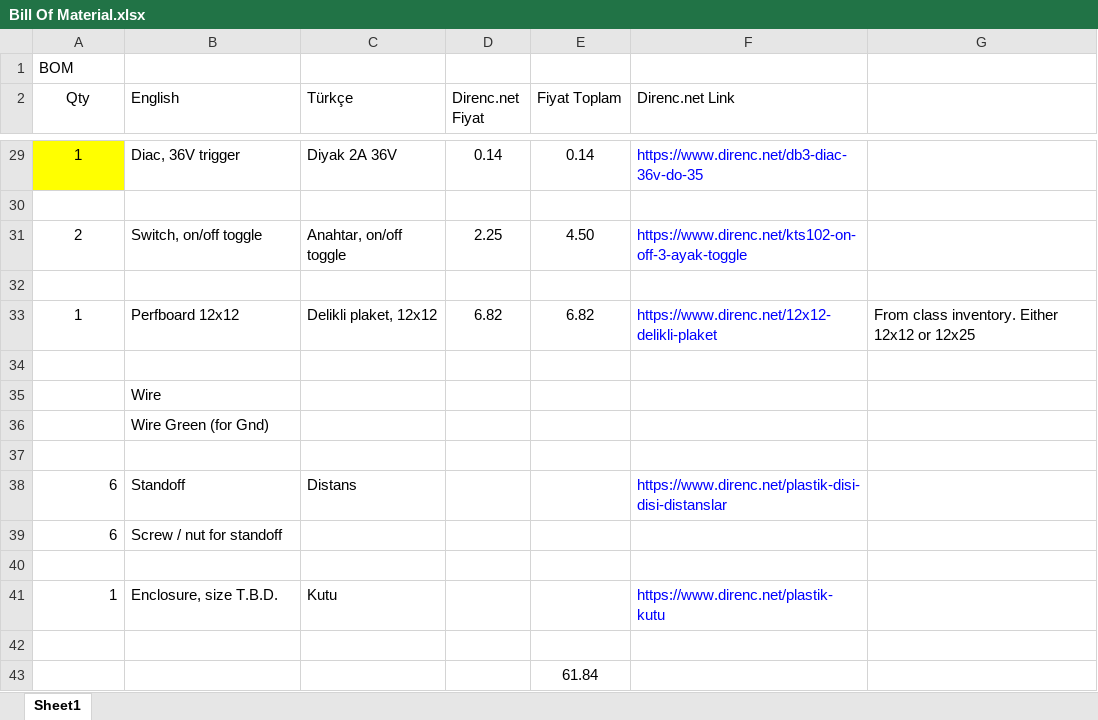
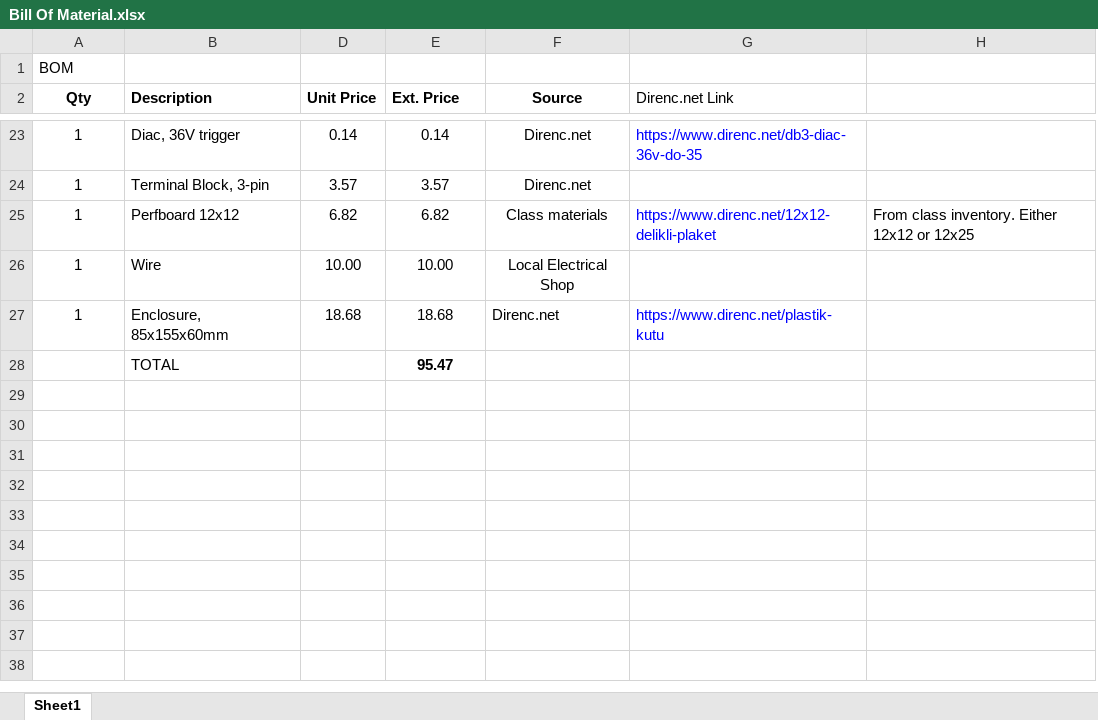
Before and after one commit to pdb5627/ee463-hardware-project, an Excel workbook: Bill Of Material.xlsx, sheet Sheet1, drawn as a sheet; only a part is shown, gaps mark what is left out; values as stored, in another font and other column widths than the file's, no borders; removed rows and columns are numbered as before the commit, all else as after; the diff covers the shown part only; the diff names each change by its address in the sheet, - before the commit and + after, or states it on an @@ line.

```diff
--- a/Bill Of Material.xlsx (sheet Sheet1)
+++ b/Bill Of Material.xlsx (sheet Sheet1)
@@ column C (Türkçe) hidden, row 29: Diyak 2A 36V; row 33: Delikli plaket, 12x12; row 41: Kutu @@
+column F (Source), rows 23-27: Direnc.net | Direnc.net | Class materials | Local Electrical Shop | Direnc.net
-A2:B2 bold: off
+A2:B2 bold: on
-B2: English
+B2: Description
-D2: Direnc.net Fiyat
+D2: Unit Price
-D2:E2 bold: off
+D2:E2 bold: on
-E2: Fiyat Toplam
+E2: Ext. Price
-A23 fill: #FFFF00
+A23 fill: none
-row 24: (empty)
+row 24: 1 | Terminal Block, 3-pin | 3.57 | 3.57 | Direnc.net
-row 31: 2 | Switch, on/off toggle | Anahtar, on/off toggle | 2.25 | 4.50 | https://www.direnc.net/kts102-on-off-3-ayak-toggle
-row 32: (empty)
-row 26: (empty)
+row 26: 1 | Wire | 10.00 | 10.00 | Local Electrical Shop
-row 35:  | Wire
-row 36:  | Wire Green (for Gnd)
-row 37: (empty)
-row 38: 6 | Standoff | Distans |  |  | https://www.direnc.net/plastik-disi-disi-distanslar
-row 39: 6 | Screw / nut for standoff
-row 40: (empty)
-A27 alignment: right
+A27 alignment: center
-B27 (Description): Enclosure, size T.B.D.
+B27 (Description): Enclosure, 85x155x60mm
-D27 (Unit Price): (empty)
+D27 (Unit Price): 18.68
-E27 (Ext. Price): (empty)
+E27 (Ext. Price): 18.68
-row 28: (empty)
+row 28:  | TOTAL |  | 95.47
-row 43:  |  |  |  | 61.84
```
Also changed, not shown: 1 added row, 7 removed rows, 16 edited cells and cell formats elsewhere in this sheet, formulas that keep their value, hidden cells, 1 other file.
